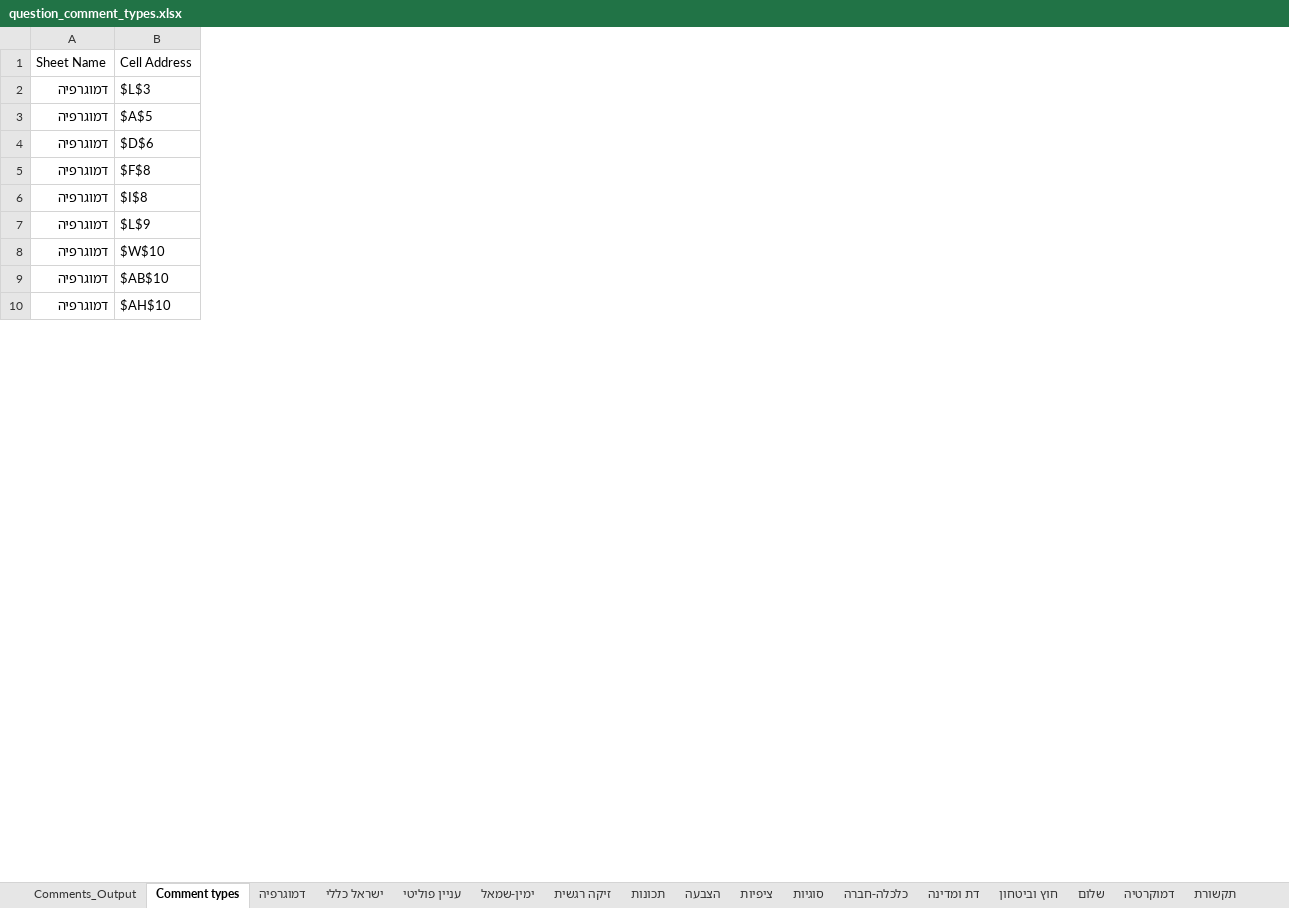
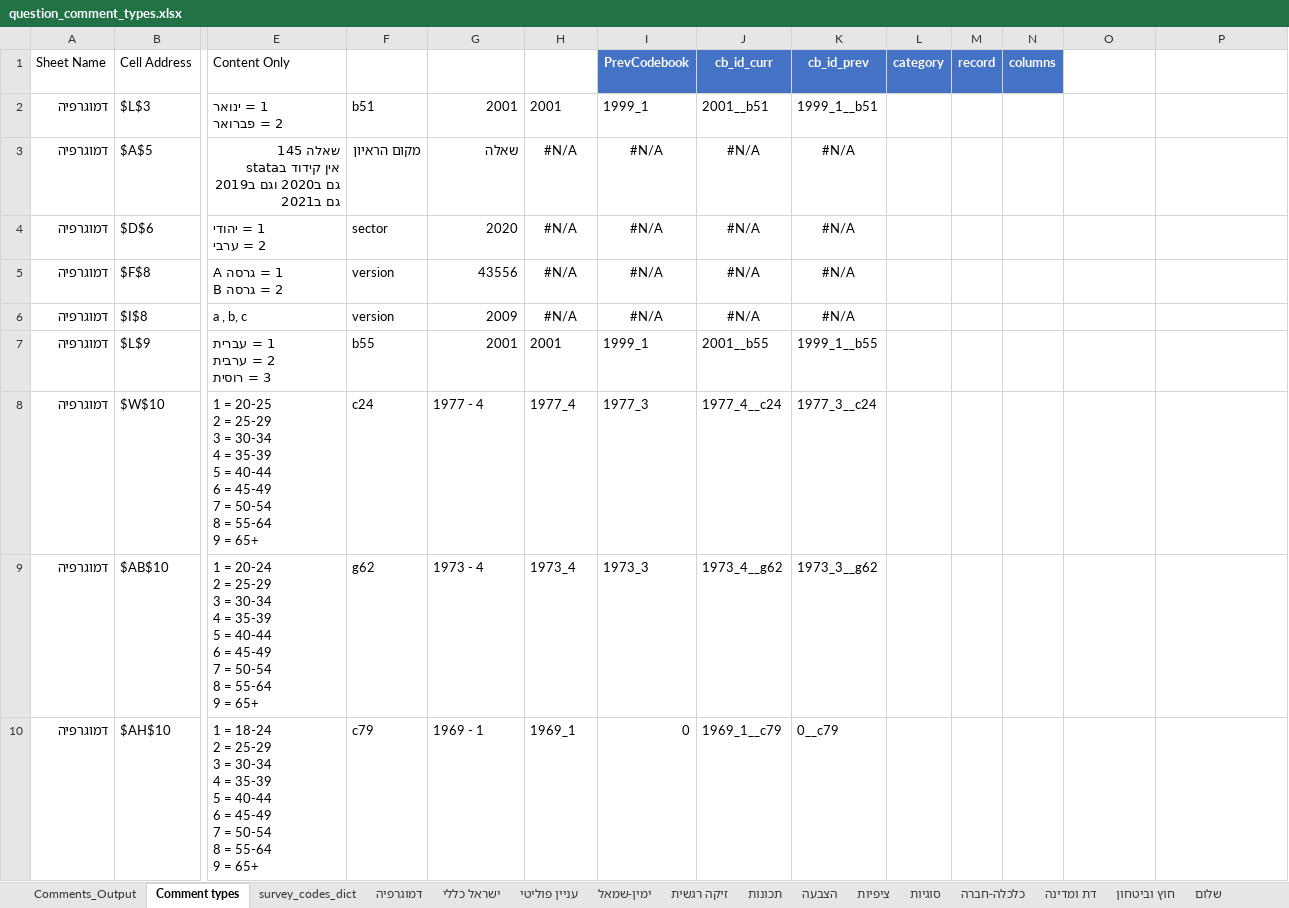
Before and after one commit to YochayCO/ines-website, an Excel workbook: playground/question_comment_types.xlsx, sheet Comment types, drawn as a sheet; only a part is shown, gaps mark what is left out; values as stored, in another font and other column widths than the file's, no borders; table styles not drawn; ↵ is a line break in a cell; the diff covers the shown part only; the diff names each change by its address in the sheet, - before the commit and + after, or states it on an @@ line.

Commit message:
A lot of playground with codebooks and more

```diff
--- a/playground/question_comment_types.xlsx (sheet Comment types)
+++ b/playground/question_comment_types.xlsx (sheet Comment types)
+sheet tab: survey_codes_dict
+column E (Content Only), rows 2-10: 1 = ינואר ↵ 2 = פברואר | שאלה 145 ↵ אין קידוד בstata ↵ גם ב2020 וגם ב2019 ↵ גם ב2021 | 1 = יהודי ↵ 2 = ערבי | 1 = גרסה A ↵ 2 = גרסה B | a , b, c | 1 = עברית ↵ 2 = ערבית ↵ 3 = רוסית | 1 = 20-25 ↵ 2 = 25-29 ↵ 3 = 30-34 ↵ 4 = 35-39 ↵ 5 = 40-44 ↵ 6 = 45-49 ↵ 7 = 50-54 ↵ 8 = 55-64 ↵ 9 = 65+ | 1 = 20-24 ↵ 2 = 25-29 ↵ 3 = 30-34 ↵ 4 = 35-39 ↵ 5 = 40-44 ↵ 6 = 45-49 ↵ 7 = 50-54 ↵ 8 = 55-64 ↵ 9 = 65+ | 1 = 18-24 ↵ 2 = 25-29 ↵ 3 = 30-34 ↵ 4 = 35-39 ↵ 5 = 40-44 ↵ 6 = 45-49 ↵ 7 = 50-54 ↵ 8 = 55-64 ↵ 9 = 65+
+column F (Question Id), rows 2-10: b51 | מקום הראיון | sector | version | version | b55 | c24 | g62 | c79
+column G (Survey - Index), rows 2-10: 2001 | שאלה | 2020 | 43556 | 2009 | 2001 | 1977 - 4 | 1973 - 4 | 1969 - 1
+column H (Survey - Codebook), rows 2-10: 2001 | #N/A | #N/A | #N/A | #N/A | 2001 | 1977_4 | 1973_4 | 1969_1
+column I (PrevCodebook), rows 2-10: 1999_1 | #N/A | #N/A | #N/A | #N/A | 1999_1 | 1977_3 | 1973_3 | 0
+column J (cb_id_curr), rows 2-10: 2001__b51 | #N/A | #N/A | #N/A | #N/A | 2001__b55 | 1977_4__c24 | 1973_4__g62 | 1969_1__c79
+column K (cb_id_prev), rows 2-10: 1999_1__b51 | #N/A | #N/A | #N/A | #N/A | 1999_1__b55 | 1977_3__c24 | 1973_3__g62 | 0__c79
+column L (category), empty
+column M (record), empty
+column N (columns), empty
+column O (question_title), empty
+column P (question_description), empty
```
Also changed, not shown: 3 added columns elsewhere in this sheet, playground/comments_content_remastered.xlsx, playground/question_index.xlsx, 31 other files.
